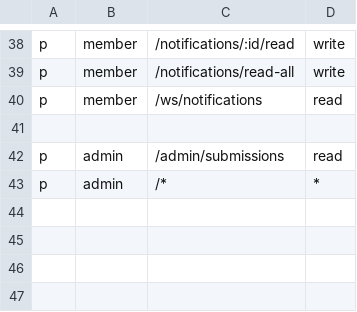
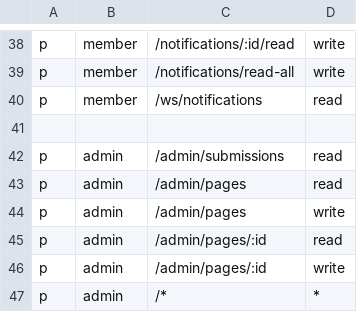
Before and after one commit to pwnthemall/pwnthemall, a CSV file: backend/config/casbin_policies.csv, drawn as a sheet; only a part is shown, gaps mark what is left out.

Commit message:
feature(custom-pages): backend + frontend begin

```diff
--- a/backend/config/casbin_policies.csv
+++ b/backend/config/casbin_policies.csv
@@ -42,2 +42,6 @@ p, member, /ws/notifications, read
 p, admin, /admin/submissions, read
+p, admin, /admin/pages, read
+p, admin, /admin/pages, write
+p, admin, /admin/pages/:id, read
+p, admin, /admin/pages/:id, write
 p, admin, /*, *
```
Also changed, not shown: 21 other files.
